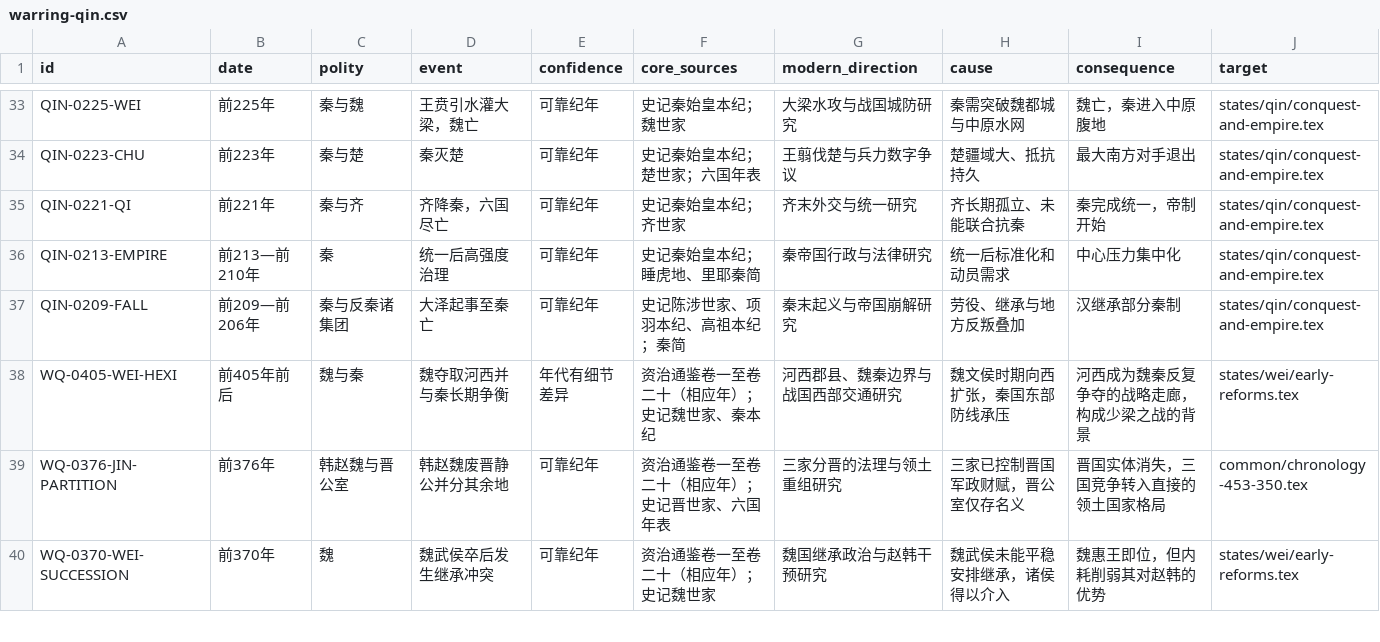
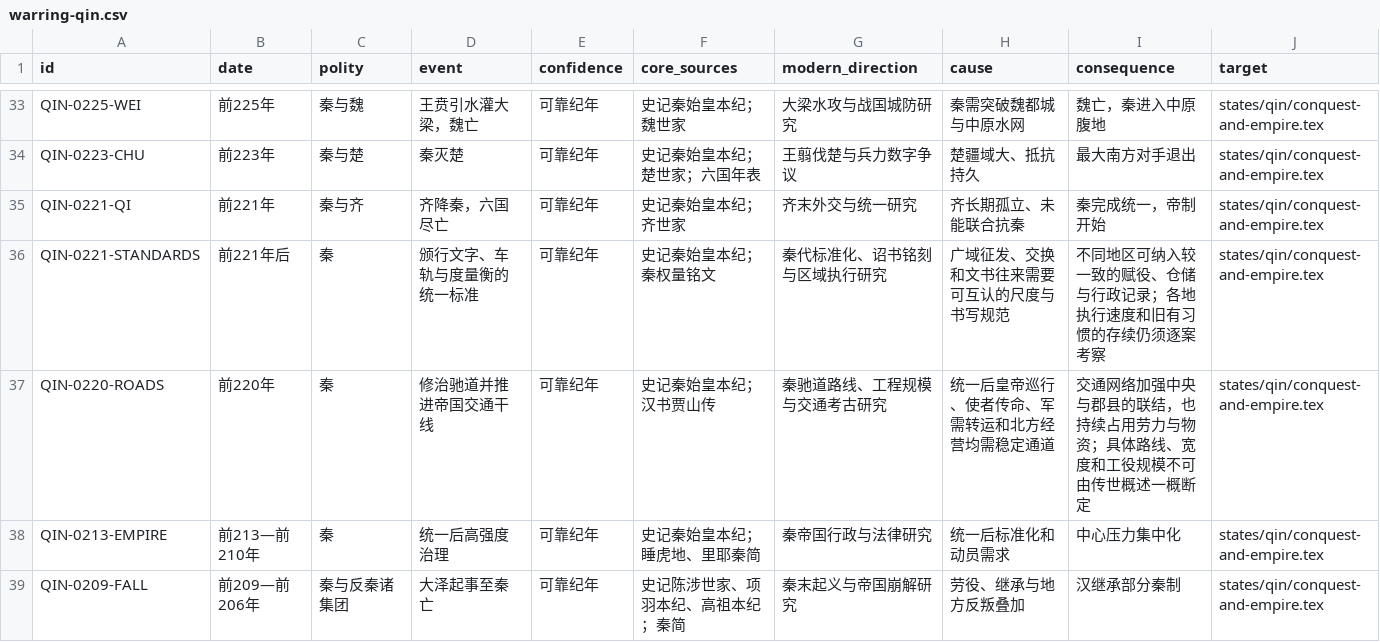
Before and after one commit to szylover/knowledge-library, a CSV file: china-chronicle-book/data/event-ledger/warring-qin.csv, drawn as a sheet; only a part is shown, gaps mark what is left out; the shorter side is filled out with more unchanged rows; the diff names each change by its address in the sheet, - before the commit and + after, or states it on an @@ line.

```diff
--- a/china-chronicle-book/data/event-ledger/warring-qin.csv
+++ b/china-chronicle-book/data/event-ledger/warring-qin.csv
+row 36: QIN-0221-STANDARDS | 前221年后 | 秦 | 颁行文字、车轨与度量衡的统一标准 | 可靠纪年 | 史记秦始皇本纪；秦权量铭文 | 秦代标准化、诏书铭刻与区域执行研究 | 广域征发、交换和文书往来需要可互认的尺度与书写规范 | 不同地区可纳入较一致的赋役、仓储与行政记录；各地执行速度和旧有习惯的存续仍须逐案考察 | states/qin/conquest-and-empire.tex
+row 37: QIN-0220-ROADS | 前220年 | 秦 | 修治驰道并推进帝国交通干线 | 可靠纪年 | 史记秦始皇本纪；汉书贾山传 | 秦驰道路线、工程规模与交通考古研究 | 统一后皇帝巡行、使者传命、军需转运和北方经营均需稳定通道 | 交通网络加强中央与郡县的联结，也持续占用劳力与物资；具体路线、宽度和工役规模不可由传世概述一概断定 | states/qin/conquest-and-empire.tex
```
Also changed, not shown: 4 other files.
